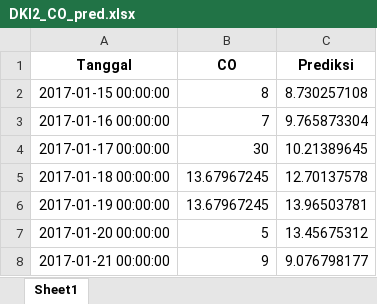
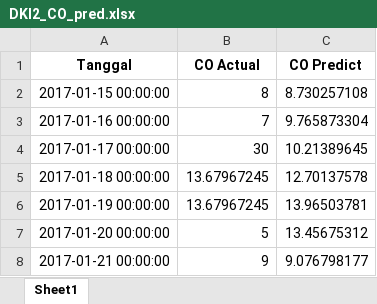
Before and after one commit to whyumubarak/CapstoneDesign-AirQuality, an Excel workbook: Web/files/ELM prediction/DKI 2/DKI2_CO_pred.xlsx, sheet Sheet1, drawn as a sheet; only a part is shown; values as stored, in another font and other column widths than the file's, no borders; the diff names each change by its address in the sheet, - before the commit and + after, or states it on an @@ line.

```diff
--- a/Web/files/ELM prediction/DKI 2/DKI2_CO_pred.xlsx (sheet Sheet1)
+++ b/Web/files/ELM prediction/DKI 2/DKI2_CO_pred.xlsx (sheet Sheet1)
-B1: CO
+B1: CO Actual
-C1: Prediksi
+C1: CO Predict
```
Also changed, not shown: Web/files/ELM prediction/DKI 2/DKI2_NO2_pred.xlsx, Web/files/ELM prediction/DKI 2/DKI2_O3_pred.xlsx, 2 other files.
